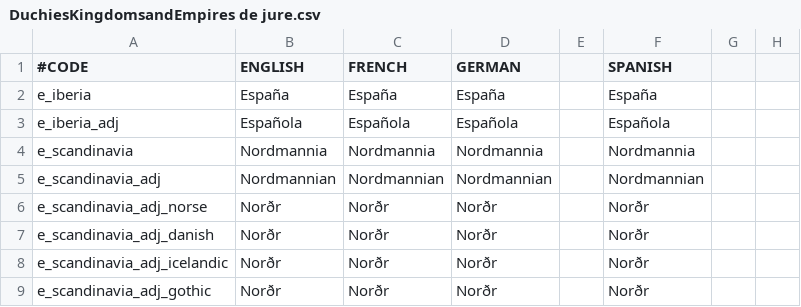
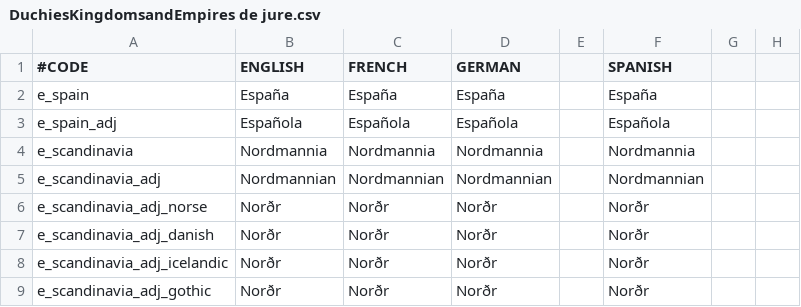
Before and after one commit to Aasmul/SWMH, a CSV file: SWMH/localisation/DuchiesKingdomsandEmpires de jure.csv, drawn as a sheet; only a part is shown; the diff names each change by its address in the sheet, - before the commit and + after, or states it on an @@ line.

Commit message:
e_iberia -> e_spain for compatibility

```diff
--- a/SWMH/localisation/DuchiesKingdomsandEmpires de jure.csv
+++ b/SWMH/localisation/DuchiesKingdomsandEmpires de jure.csv
-A2 (#CODE): e_iberia
+A2 (#CODE): e_spain
-A3 (#CODE): e_iberia_adj
+A3 (#CODE): e_spain_adj
```
Also changed, not shown: 1 other file.
